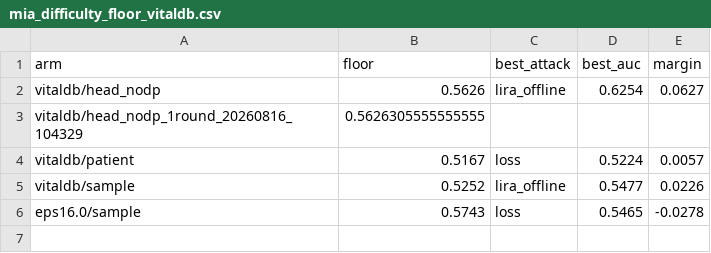
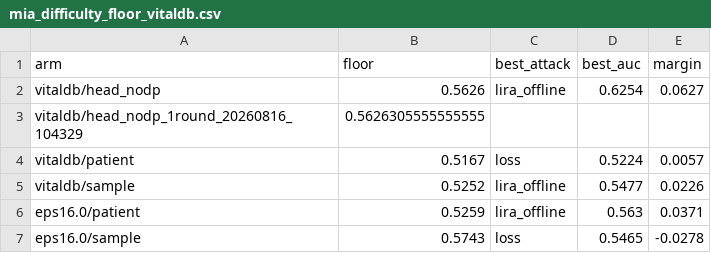
Before and after one commit to DEADSERPENT/HFL, a CSV file: SIMULATORS/results/phase5/mia_difficulty_floor_vitaldb.csv, drawn as a sheet.

Commit message:
eps 16 result

```diff
--- a/SIMULATORS/results/phase5/mia_difficulty_floor_vitaldb.csv
+++ b/SIMULATORS/results/phase5/mia_difficulty_floor_vitaldb.csv
@@ -5,2 +5,3 @@ vitaldb/patient,0.5167,loss,0.5224,0.0057
 vitaldb/sample,0.5252,lira_offline,0.5477,0.0226
+eps16.0/patient,0.5259,lira_offline,0.563,0.0371
 eps16.0/sample,0.5743,loss,0.5465,-0.0278
```
Also changed, not shown: 48 other files.
